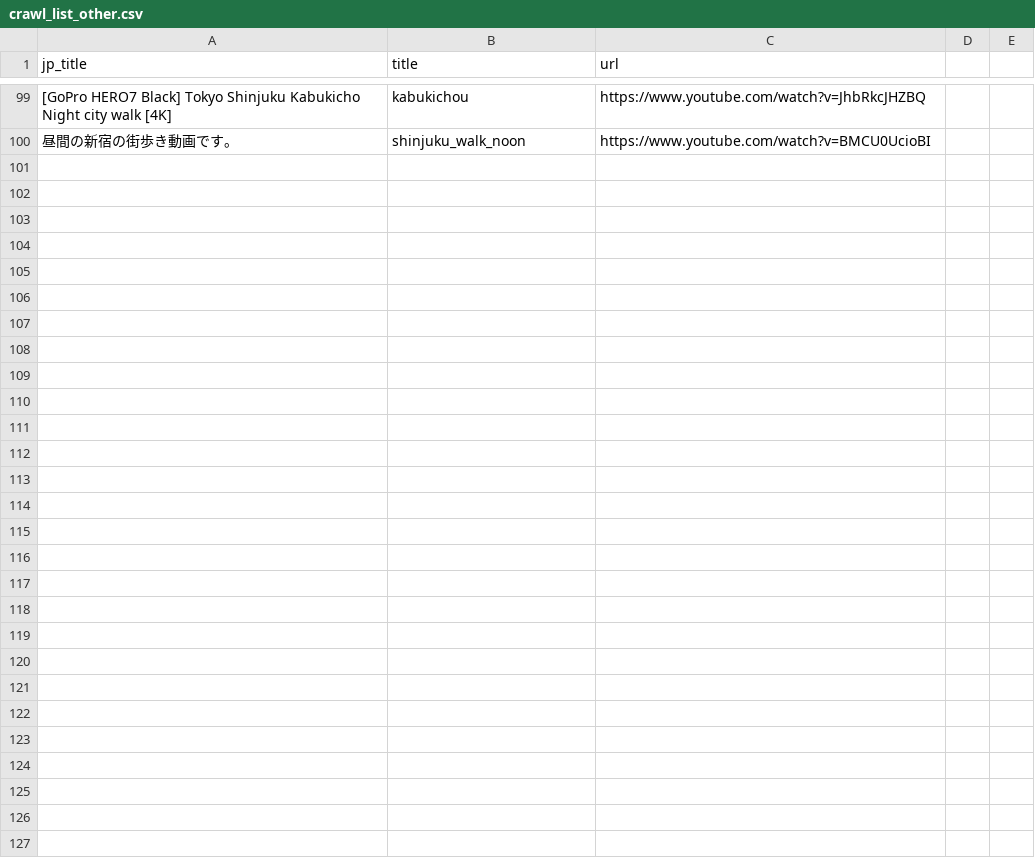
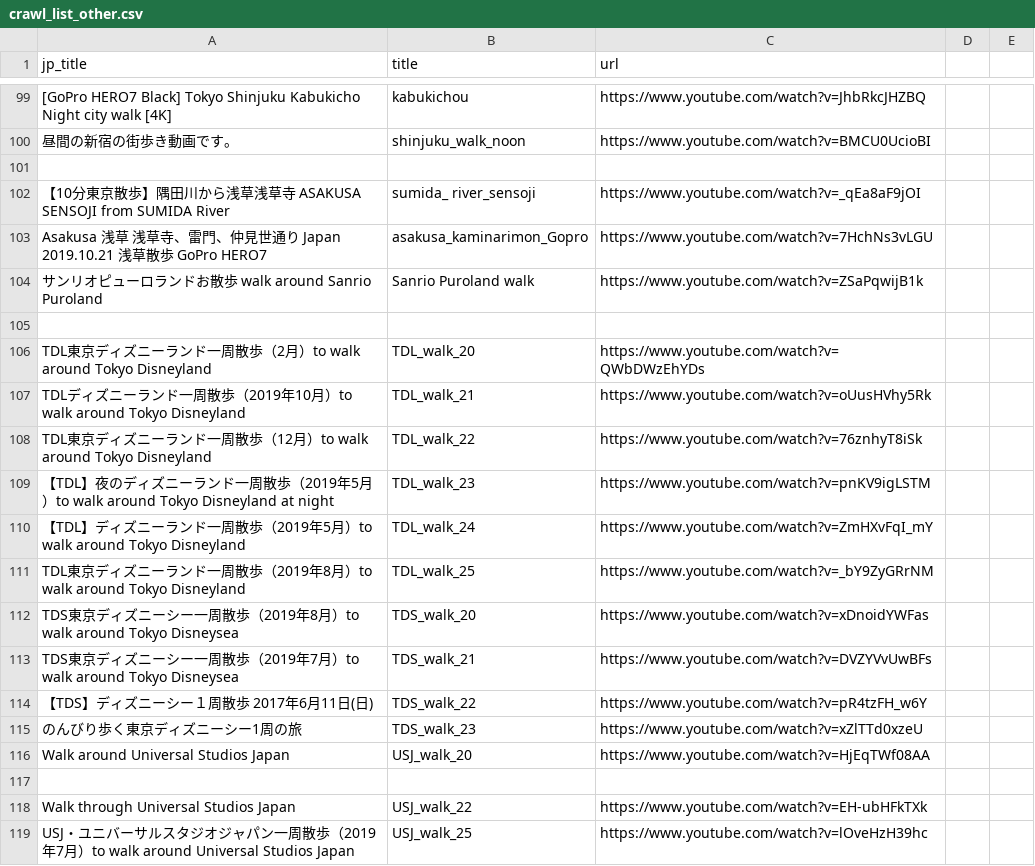
Before and after one commit to shimakaze-git/youtubeCrawl, a CSV file: crawl_list_other.csv, drawn as a sheet; only a part is shown, gaps mark what is left out; the diff covers the shown part only; the diff names each change by its address in the sheet, - before the commit and + after, or states it on an @@ line.

Commit message:
fix: csvを更新する.

```diff
--- a/crawl_list_other.csv
+++ b/crawl_list_other.csv
+row 101: (empty)
+row 102: 【10分東京散歩】隅田川から浅草浅草寺 ASAKUSA SENSOJI from SUMIDA River | sumida_ river_sensoji | https://www.youtube.com/watch?v=_qEa8aF9jOI
+row 103: Asakusa 浅草 浅草寺、雷門、仲見世通り Japan 2019.10.21 浅草散歩 GoPro HERO7 | asakusa_kaminarimon_Gopro | https://www.youtube.com/watch?v=7HchNs3vLGU
+row 104: サンリオピューロランドお散歩 walk around Sanrio Puroland | Sanrio Puroland walk | https://www.youtube.com/watch?v=ZSaPqwijB1k
+row 105: (empty)
+row 106: TDL東京ディズニーランド一周散歩（2月）to walk around Tokyo Disneyland | TDL_walk_20 | https://www.youtube.com/watch?v=QWbDWzEhYDs
+row 107: TDLディズニーランド一周散歩（2019年10月）to walk around Tokyo Disneyland | TDL_walk_21 | https://www.youtube.com/watch?v=oUusHVhy5Rk
+row 108: TDL東京ディズニーランド一周散歩（12月）to walk around Tokyo Disneyland | TDL_walk_22 | https://www.youtube.com/watch?v=76znhyT8iSk
+row 109: 【TDL】夜のディズニーランド一周散歩（2019年5月）to walk around Tokyo Disneyland at night | TDL_walk_23 | https://www.youtube.com/watch?v=pnKV9igLSTM
+row 110: 【TDL】ディズニーランド一周散歩（2019年5月）to walk around Tokyo Disneyland | TDL_walk_24 | https://www.youtube.com/watch?v=ZmHXvFqI_mY
+row 111: TDL東京ディズニーランド一周散歩（2019年8月）to walk around Tokyo Disneyland | TDL_walk_25 | https://www.youtube.com/watch?v=_bY9ZyGRrNM
+row 112: TDS東京ディズニーシー一周散歩（2019年8月）to walk around Tokyo Disneysea | TDS_walk_20 | https://www.youtube.com/watch?v=xDnoidYWFas
+row 113: TDS東京ディズニーシー一周散歩（2019年7月）to walk around Tokyo Disneysea | TDS_walk_21 | https://www.youtube.com/watch?v=DVZYVvUwBFs
+row 114: 【TDS】ディズニーシー１周散歩 2017年6月11日(日) | TDS_walk_22 | https://www.youtube.com/watch?v=pR4tzFH_w6Y
+row 115: のんびり歩く東京ディズニーシー1周の旅 | TDS_walk_23 | https://www.youtube.com/watch?v=xZlTTd0xzeU
+row 116: Walk around Universal Studios Japan | USJ_walk_20 | https://www.youtube.com/watch?v=HjEqTWf08AA
+row 117: (empty)
+row 118: Walk through Universal Studios Japan | USJ_walk_22 | https://www.youtube.com/watch?v=EH-ubHFkTXk
+row 119: USJ・ユニバーサルスタジオジャパン一周散歩（2019年7月）to walk around Universal Studios Japan | USJ_walk_25 | https://www.youtube.com/watch?v=lOveHzH39hc
```
Also changed, not shown: 32 added rows elsewhere in this file.
